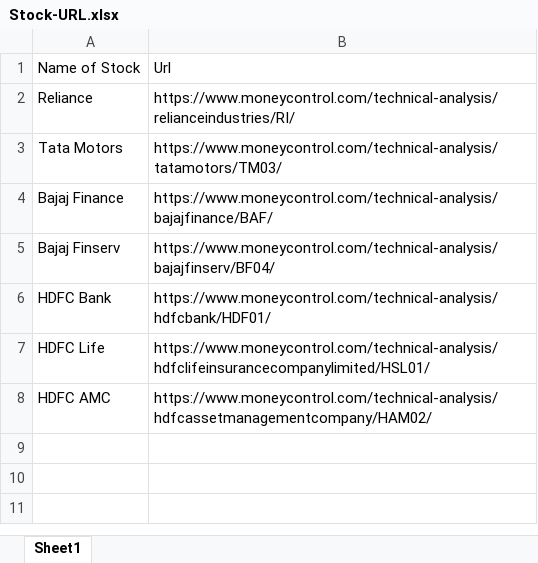
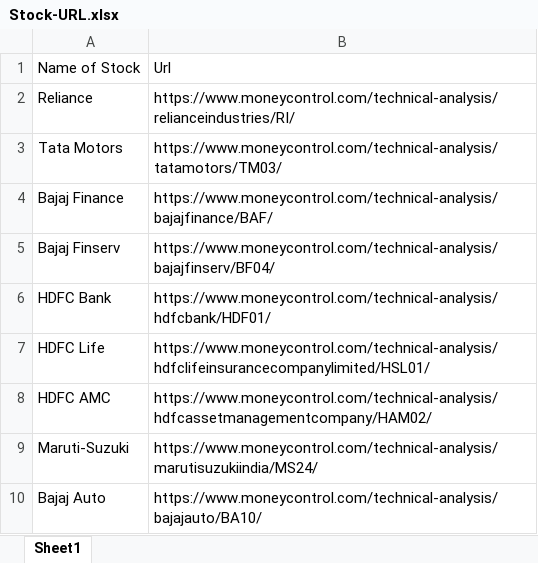
Before and after one commit to decipher07/Broker-2.0, an Excel workbook: Stock-URL.xlsx, sheet Sheet1, drawn as a sheet; values as stored, in another font and other column widths than the file's, no borders; the diff names each change by its address in the sheet, - before the commit and + after, or states it on an @@ line.

```diff
--- a/Stock-URL.xlsx (sheet Sheet1)
+++ b/Stock-URL.xlsx (sheet Sheet1)
+row 9: Maruti-Suzuki | https://www.moneycontrol.com/technical-analysis/marutisuzukiindia/MS24/
+row 10: Bajaj Auto | https://www.moneycontrol.com/technical-analysis/bajajauto/BA10/
```
Also changed, not shown: 2 other files.
